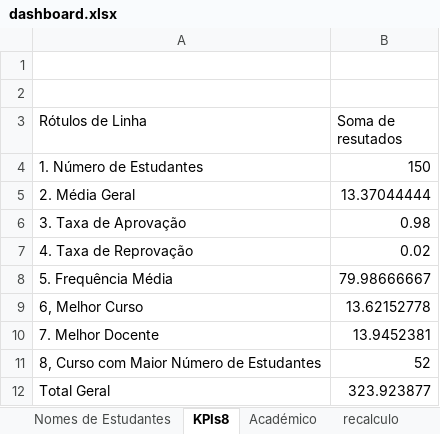
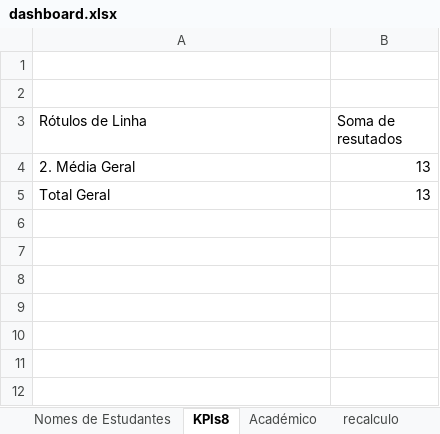
Before and after one commit to fabiaomungaifabiaomavita-dev/Dashboard, an Excel workbook: dashboard.xlsx, sheet KPIs8, drawn as a sheet; values as stored, in another font and other column widths than the file's, no borders; charts and pictures not drawn; removed rows and columns are numbered as before the commit, all else as after; the diff names each change by its address in the sheet, - before the commit and + after, or states it on an @@ line.

```diff
--- a/dashboard.xlsx (sheet KPIs8)
+++ b/dashboard.xlsx (sheet KPIs8)
-row 4: 1. Número de Estudantes | 150
-B4 (Soma de resutados): 13.37044444
+B4 (Soma de resutados): 13
-row 6: 3. Taxa de Aprovação | 0.98
-row 7: 4. Taxa de Reprovação | 0.02
-row 8: 5. Frequência Média | 79.98666667
-row 9: 6, Melhor Curso | 13.62152778
-row 10: 7. Melhor Docente | 13.9452381
-row 11: 8, Curso com Maior Número de Estudantes | 52
-B5 (Soma de resutados): 323.923877
+B5 (Soma de resutados): 13
```
Also changed, not shown: sheet dashboard, sheet Médias por disciplina, sheet Sexo dos estudantes, charts or pictures.
